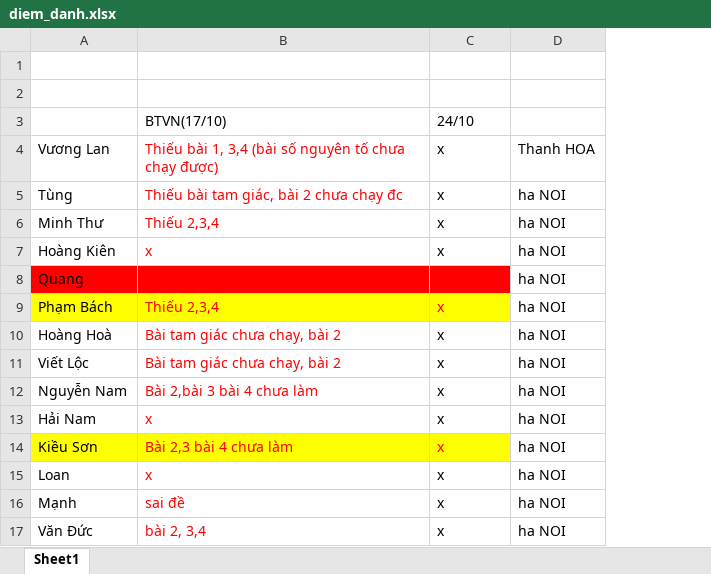
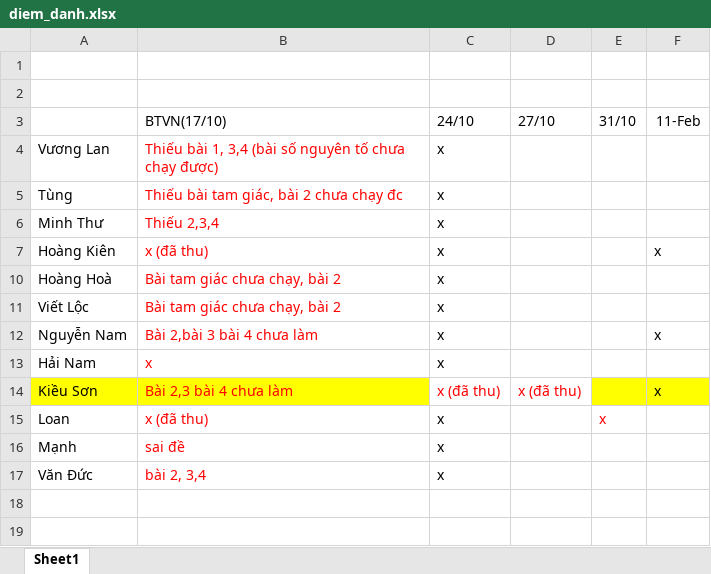
Before and after one commit to luongyen123/vitc, an Excel workbook: btmau/diem_danh.xlsx, sheet Sheet1, drawn as a sheet; values as stored, in another font and other column widths than the file's, no borders; removed rows and columns are numbered as before the commit, all else as after; the diff names each change by its address in the sheet, - before the commit and + after, or states it on an @@ line.

```diff
--- a/btmau/diem_danh.xlsx (sheet Sheet1)
+++ b/btmau/diem_danh.xlsx (sheet Sheet1)
-column D, rows 4-7: Thanh HOA | ha NOI | ha NOI | ha NOI; rows 10-17: all ha NOI
+column D (27/10), row 14: x (đã thu)
+column E (31/10), row 15: x
+column F (11-Feb), rows 7-14: x |  |  | x |  | x
-B7 (BTVN(17/10)): x
+B7 (BTVN(17/10)): x (đã thu)
-row 8: Quang | Thiếu bài 1,2,3 |  | ha NOI
-row 9: Phạm Bách | Thiếu 2,3,4 | x | ha NOI
-C14 (24/10): x
+C14 (24/10): x (đã thu)
-C14 fill: #FFFF00
+C14 fill: none
-B15 (BTVN(17/10)): x
+B15 (BTVN(17/10)): x (đã thu)
```
Also changed, not shown: 2 other files.
